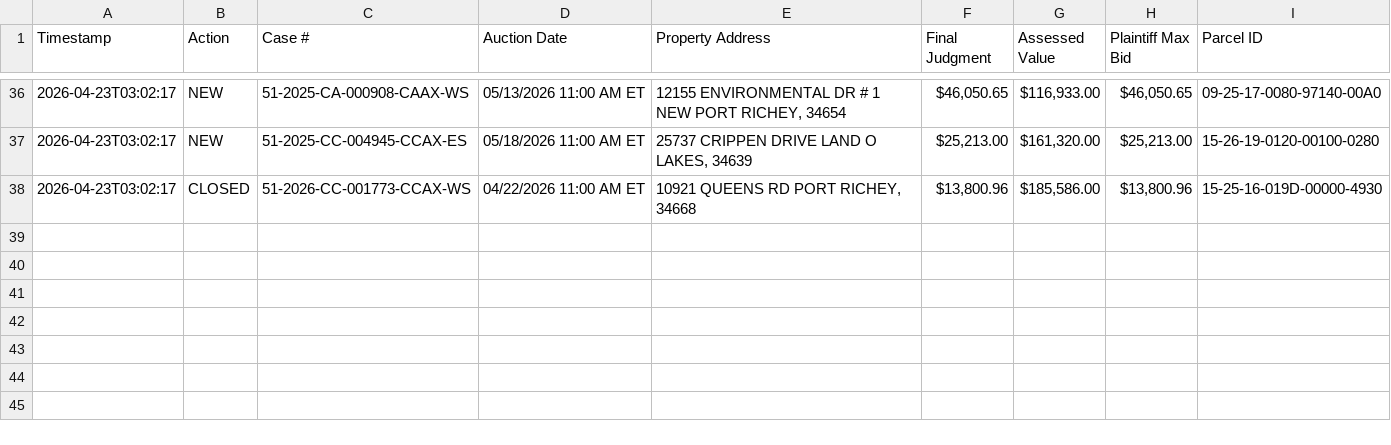
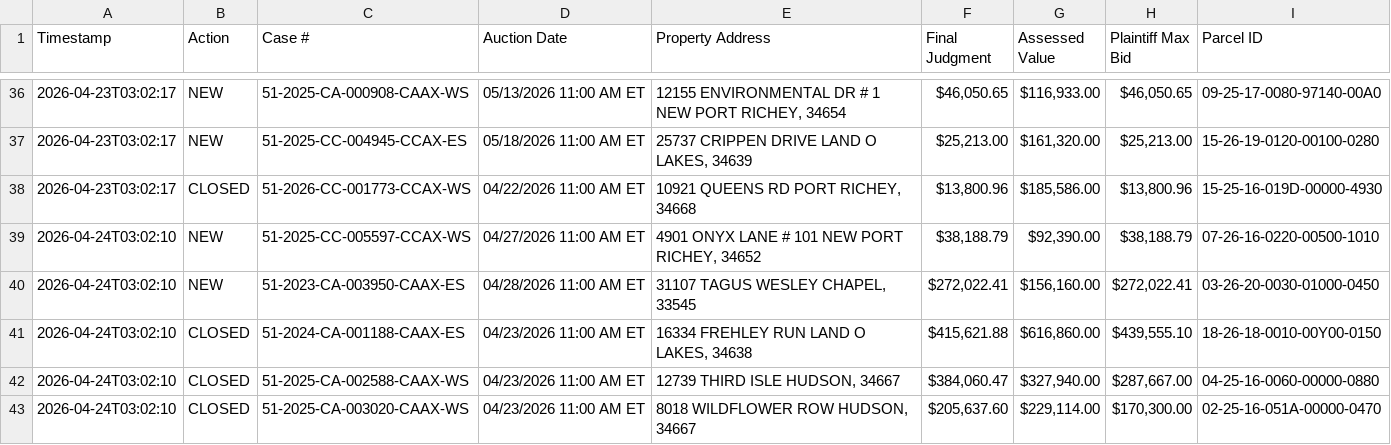
Before and after one commit to figlesias7/realforeclose-pasco, a CSV file: data/event_log.csv, drawn as a sheet; only a part is shown, gaps mark what is left out; the diff names each change by its address in the sheet, - before the commit and + after, or states it on an @@ line.

```diff
--- a/data/event_log.csv
+++ b/data/event_log.csv
+row 39: 2026-04-24T03:02:10 | NEW | 51-2025-CC-005597-CCAX-WS | 04/27/2026 11:00 AM ET | 4901 ONYX LANE # 101 NEW PORT RICHEY, 34652 | $38,188.79 | $92,390.00 | $38,188.79 | 07-26-16-0220-00500-1010
+row 40: 2026-04-24T03:02:10 | NEW | 51-2023-CA-003950-CAAX-ES | 04/28/2026 11:00 AM ET | 31107 TAGUS WESLEY CHAPEL, 33545 | $272,022.41 | $156,160.00 | $272,022.41 | 03-26-20-0030-01000-0450
+row 41: 2026-04-24T03:02:10 | CLOSED | 51-2024-CA-001188-CAAX-ES | 04/23/2026 11:00 AM ET | 16334 FREHLEY RUN LAND O LAKES, 34638 | $415,621.88 | $616,860.00 | $439,555.10 | 18-26-18-0010-00Y00-0150
+row 42: 2026-04-24T03:02:10 | CLOSED | 51-2025-CA-002588-CAAX-WS | 04/23/2026 11:00 AM ET | 12739 THIRD ISLE HUDSON, 34667 | $384,060.47 | $327,940.00 | $287,667.00 | 04-25-16-0060-00000-0880
+row 43: 2026-04-24T03:02:10 | CLOSED | 51-2025-CA-003020-CAAX-WS | 04/23/2026 11:00 AM ET | 8018 WILDFLOWER ROW HUDSON, 34667 | $205,637.60 | $229,114.00 | $170,300.00 | 02-25-16-051A-00000-0470
```
Also changed, not shown: data/all_seen.csv, 3 other files.
